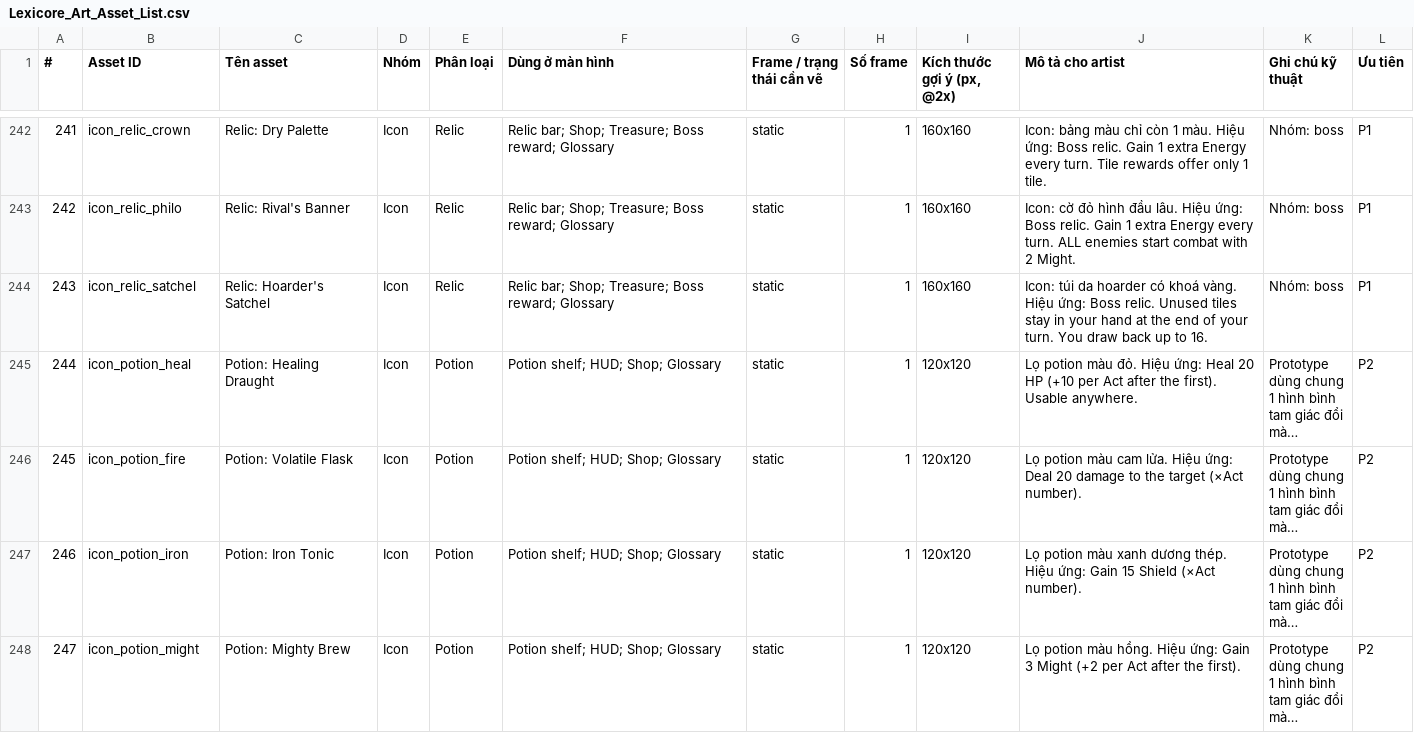
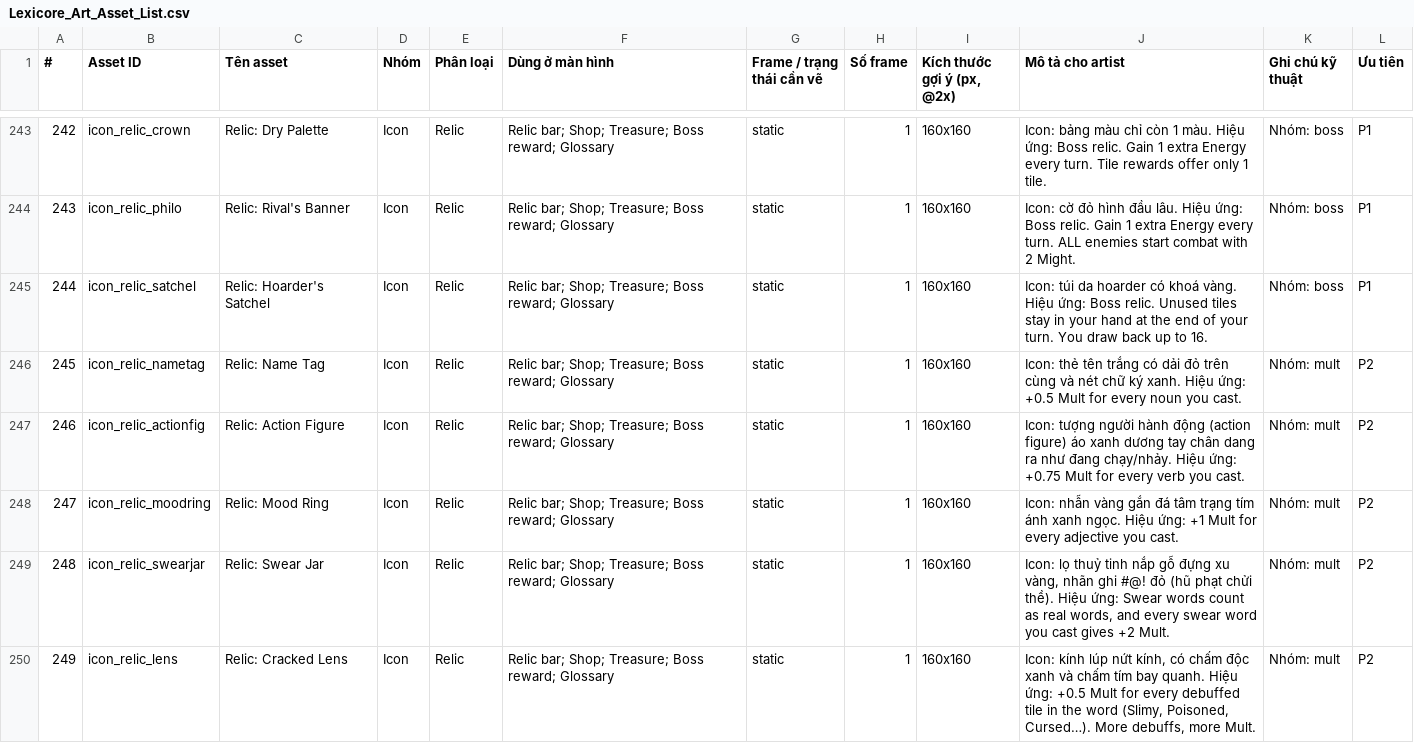
Before and after one commit to FeeVa2498/Lexicore, a CSV file: docs/art/Lexicore_Art_Asset_List.csv, drawn as a sheet; only a part is shown, gaps mark what is left out; the shorter side is filled out with more unchanged rows; long unchanged cells end in …; the diff covers the shown part only; the diff names each change by its address in the sheet, - before the commit and + after, or states it on an @@ line.

```diff
--- a/docs/art/Lexicore_Art_Asset_List.csv
+++ b/docs/art/Lexicore_Art_Asset_List.csv
@@ column A (#) renumbered from row 199 down @@
+row 246: 245 | icon_relic_nametag | Relic: Name Tag | Icon | Relic | Relic bar; Shop; Treasure; Boss reward; Glossary | static | 1 | 160x160 | Icon: thẻ tên trắng có dải đỏ trên cùng và nét chữ ký xanh. Hiệu ứng: +0.5 Mult for every noun you cast. | Nhóm: mult | P2
+row 247: 246 | icon_relic_actionfig | Relic: Action Figure | Icon | Relic | Relic bar; Shop; Treasure; Boss reward; Glossary | static | 1 | 160x160 | Icon: tượng người hành động (action figure) áo xanh dương tay chân dang ra như đang chạy/nhảy. Hiệu ứng: +0.75 Mult for every verb you cast. | Nhóm: mult | P2
+row 248: 247 | icon_relic_moodring | Relic: Mood Ring | Icon | Relic | Relic bar; Shop; Treasure; Boss reward; Glossary | static | 1 | 160x160 | Icon: nhẫn vàng gắn đá tâm trạng tím ánh xanh ngọc. Hiệu ứng: +1 Mult for every adjective you cast. | Nhóm: mult | P2
+row 249: 248 | icon_relic_swearjar | Relic: Swear Jar | Icon | Relic | Relic bar; Shop; Treasure; Boss reward; Glossary | static | 1 | 160x160 | Icon: lọ thuỷ tinh nắp gỗ đựng xu vàng, nhãn ghi #@! đỏ (hũ phạt chửi thề). Hiệu ứng: Swear words count as real words, and every swear word you cast gives +2 Mult. | Nhóm: mult | P2
+row 250: 249 | icon_relic_lens | Relic: Cracked Lens | Icon | Relic | Relic bar; Shop; Treasure; Boss reward; Glossary | static | 1 | 160x160 | Icon: kính lúp nứt kính, có chấm độc xanh và chấm tím bay quanh. Hiệu ứng: +0.5 Mult for every debuffed tile in the word (Slimy, Poisoned, Cursed…). More debuffs, more Mult. | Nhóm: mult | P2
```
Also changed, not shown: 5 added rows elsewhere in this file, 6 other files.
